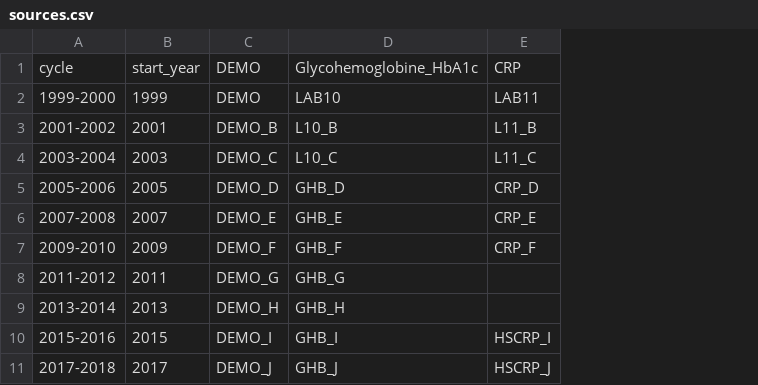
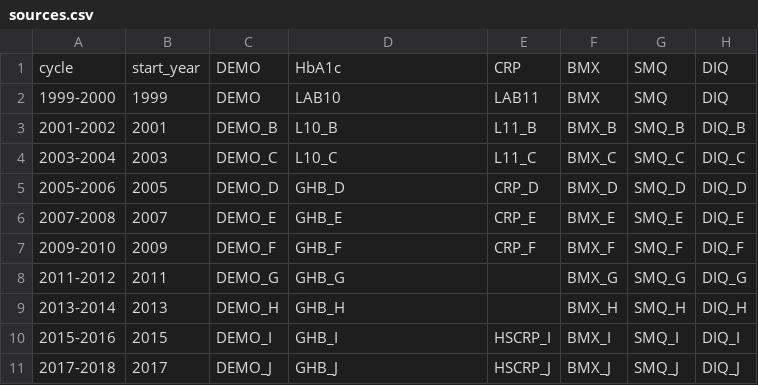
Before and after one commit to dignatgr/nhanes-biomarker-mortality, a CSV file: config/sources.csv, drawn as a sheet; the diff names each change by its address in the sheet, - before the commit and + after, or states it on an @@ line.

```diff
--- a/config/sources.csv
+++ b/config/sources.csv
+column F, rows 1-11: BMX | BMX | BMX_B | BMX_C | BMX_D | BMX_E | BMX_F | BMX_G | BMX_H | BMX_I | BMX_J
+column G, rows 1-11: SMQ | SMQ | SMQ_B | SMQ_C | SMQ_D | SMQ_E | SMQ_F | SMQ_G | SMQ_H | SMQ_I | SMQ_J
+column H, rows 1-11: DIQ | DIQ | DIQ_B | DIQ_C | DIQ_D | DIQ_E | DIQ_F | DIQ_G | DIQ_H | DIQ_I | DIQ_J
-D1: Glycohemoglobine_HbA1c
+D1: HbA1c
```
Also changed, not shown: 1 other file.
